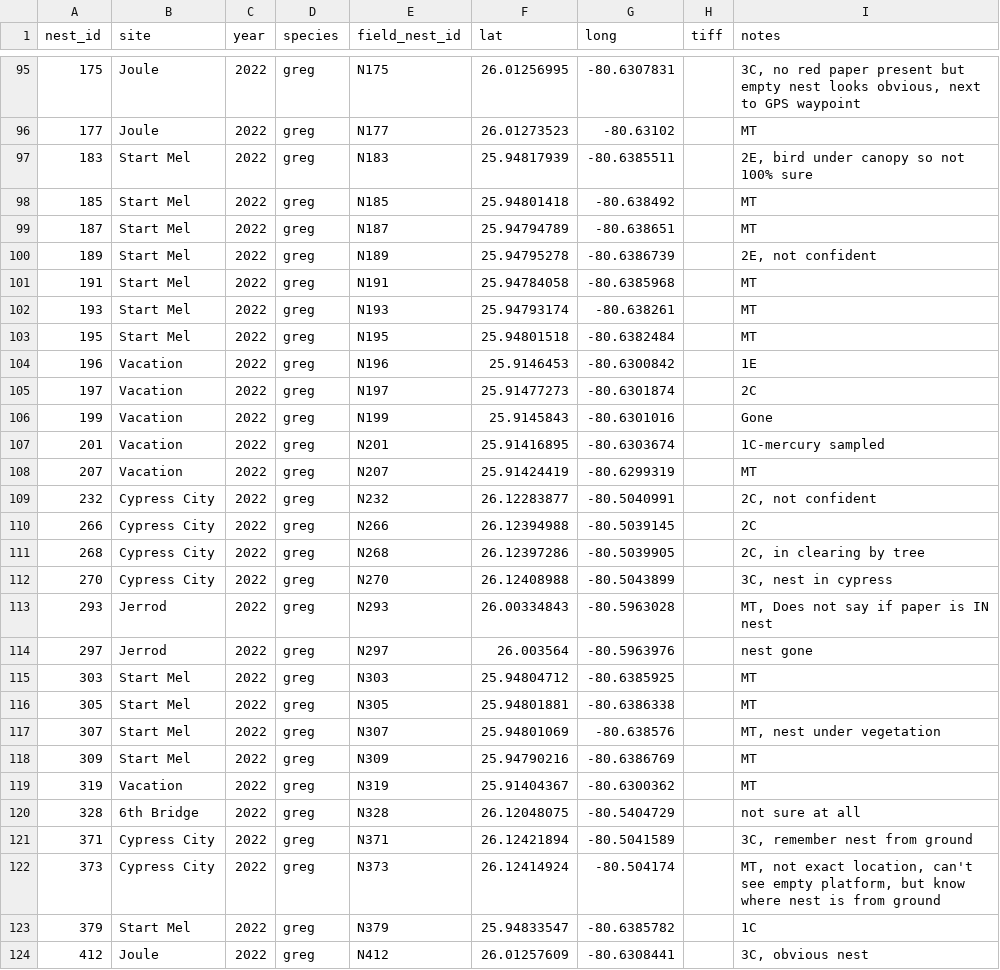
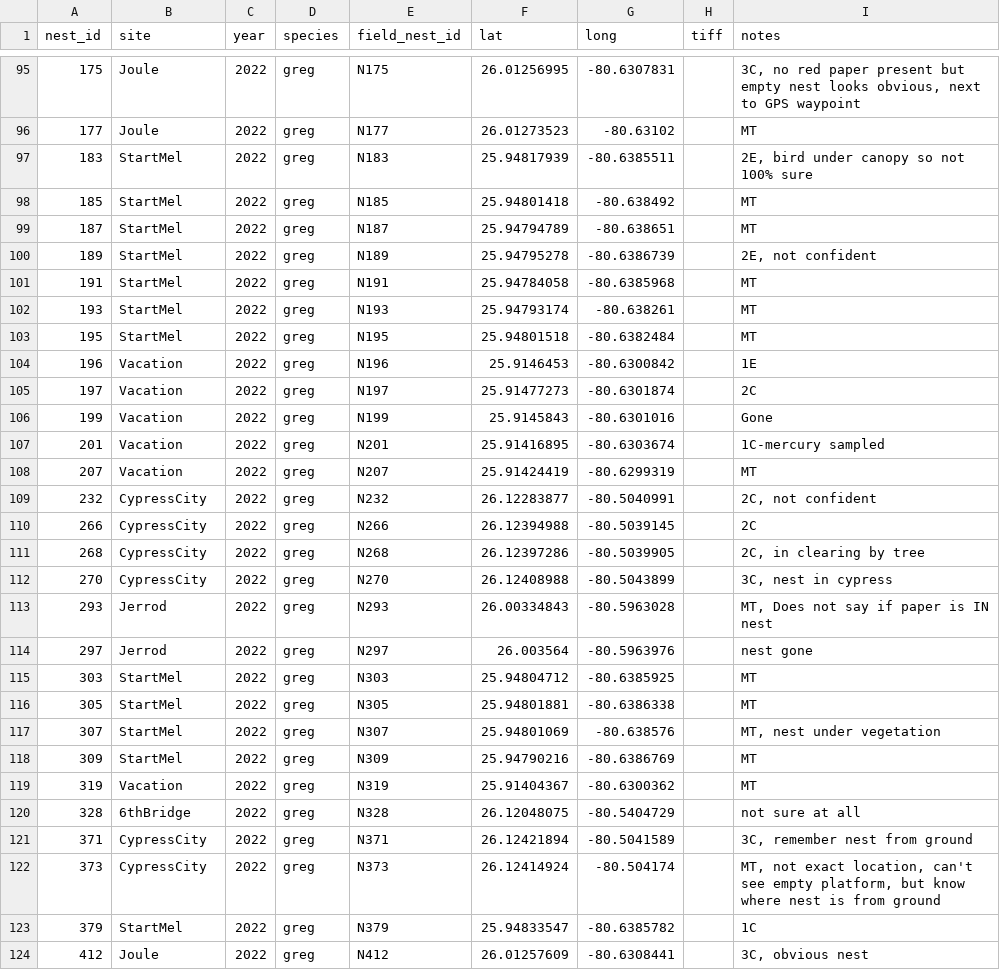
Before and after one commit to weecology/EvergladesWadingBird, a CSV file: Nesting/UAV_Flagged_Nest_Coordinates.csv, drawn as a sheet; only a part is shown, gaps mark what is left out; the diff covers the shown part only.

Commit message:
Remove spaces in colony names [minor]
All of our tools treat colony names as not including a space using PascalCase

```diff
--- a/Nesting/UAV_Flagged_Nest_Coordinates.csv
+++ b/Nesting/UAV_Flagged_Nest_Coordinates.csv
@@ -96,9 +96,9 @@
 177,Joule,2022,greg,N177,26.01273523,-80.63102,,"MT"
-183,Start Mel,2022,greg,N183,25.94817939,-80.6385511,,"2E, bird under canopy so not 100% sure"
-185,Start Mel,2022,greg,N185,25.94801418,-80.638492,,"MT"
-187,Start Mel,2022,greg,N187,25.94794789,-80.638651,,"MT"
-189,Start Mel,2022,greg,N189,25.94795278,-80.6386739,,"2E, not confident"
-191,Start Mel,2022,greg,N191,25.94784058,-80.6385968,,"MT"
-193,Start Mel,2022,greg,N193,25.94793174,-80.638261,,"MT"
-195,Start Mel,2022,greg,N195,25.94801518,-80.6382484,,"MT"
+183,StartMel,2022,greg,N183,25.94817939,-80.6385511,,"2E, bird under canopy so not 100% sure"
+185,StartMel,2022,greg,N185,25.94801418,-80.638492,,"MT"
+187,StartMel,2022,greg,N187,25.94794789,-80.638651,,"MT"
+189,StartMel,2022,greg,N189,25.94795278,-80.6386739,,"2E, not confident"
+191,StartMel,2022,greg,N191,25.94784058,-80.6385968,,"MT"
+193,StartMel,2022,greg,N193,25.94793174,-80.638261,,"MT"
+195,StartMel,2022,greg,N195,25.94801518,-80.6382484,,"MT"
 196,Vacation,2022,greg,N196,25.9146453,-80.6300842,,"1E"
@@ -108,17 +108,17 @@
 207,Vacation,2022,greg,N207,25.91424419,-80.6299319,,"MT"
-232,Cypress City,2022,greg,N232,26.12283877,-80.5040991,,"2C, not confident"
-266,Cypress City,2022,greg,N266,26.12394988,-80.5039145,,"2C"
-268,Cypress City,2022,greg,N268,26.12397286,-80.5039905,,"2C, in clearing by tree"
-270,Cypress City,2022,greg,N270,26.12408988,-80.5043899,,"3C, nest in cypress"
+232,CypressCity,2022,greg,N232,26.12283877,-80.5040991,,"2C, not confident"
+266,CypressCity,2022,greg,N266,26.12394988,-80.5039145,,"2C"
+268,CypressCity,2022,greg,N268,26.12397286,-80.5039905,,"2C, in clearing by tree"
+270,CypressCity,2022,greg,N270,26.12408988,-80.5043899,,"3C, nest in cypress"
 293,Jerrod,2022,greg,N293,26.00334843,-80.5963028,,"MT, Does not say if paper is IN nest"
 297,Jerrod,2022,greg,N297,26.003564,-80.5963976,,"nest gone"
-303,Start Mel,2022,greg,N303,25.94804712,-80.6385925,,"MT"
-305,Start Mel,2022,greg,N305,25.94801881,-80.6386338,,"MT"
-307,Start Mel,2022,greg,N307,25.94801069,-80.638576,,"MT, nest under vegetation"
-309,Start Mel,2022,greg,N309,25.94790216,-80.6386769,,"MT"
+303,StartMel,2022,greg,N303,25.94804712,-80.6385925,,"MT"
+305,StartMel,2022,greg,N305,25.94801881,-80.6386338,,"MT"
+307,StartMel,2022,greg,N307,25.94801069,-80.638576,,"MT, nest under vegetation"
+309,StartMel,2022,greg,N309,25.94790216,-80.6386769,,"MT"
 319,Vacation,2022,greg,N319,25.91404367,-80.6300362,,"MT"
-328,6th Bridge,2022,greg,N328,26.12048075,-80.5404729,,"not sure at all"
-371,Cypress City,2022,greg,N371,26.12421894,-80.5041589,,"3C, remember nest from ground"
-373,Cypress City,2022,greg,N373,26.12414924,-80.504174,,"MT, not exact location, can't see empty platform, but know where nest is from ground"
-379,Start Mel,2022,greg,N379,25.94833547,-80.6385782,,"1C"
+328,6thBridge,2022,greg,N328,26.12048075,-80.5404729,,"not sure at all"
+371,CypressCity,2022,greg,N371,26.12421894,-80.5041589,,"3C, remember nest from ground"
+373,CypressCity,2022,greg,N373,26.12414924,-80.504174,,"MT, not exact location, can't see empty platform, but know where nest is from ground"
+379,StartMel,2022,greg,N379,25.94833547,-80.6385782,,"1C"
 412,Joule,2022,greg,N412,26.01257609,-80.6308441,,"3C, obvious nest"
```
Also changed, not shown: 15 edited cells elsewhere in this file.
